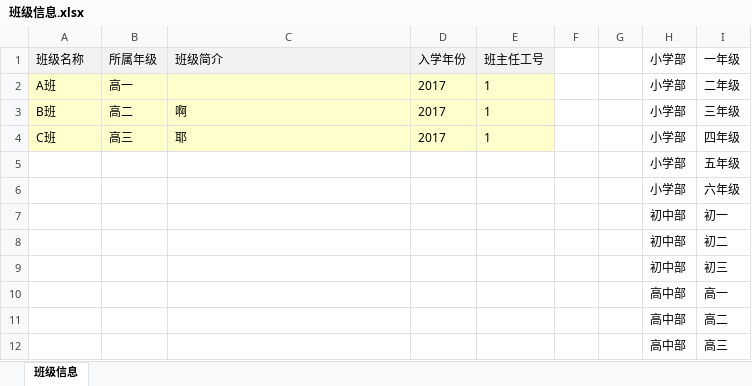
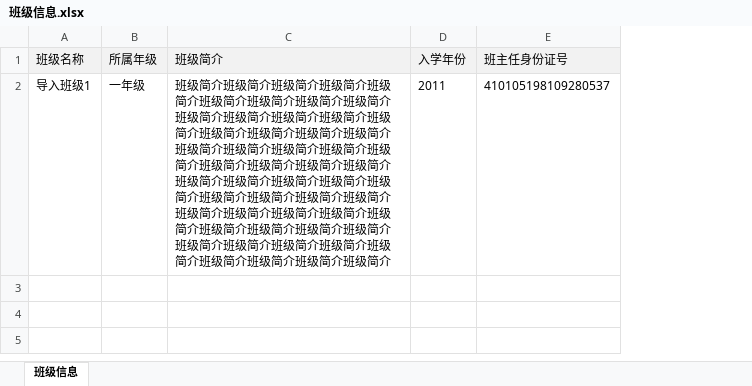
Before and after one commit to wenhulove333/part-time-job, an Excel workbook: 程序员客栈项目/因卓科技教育平台/因卓教育阶段一/导入模版/班级信息.xlsx, sheet 班级信息, drawn as a sheet; values as stored, in another font and other column widths than the file's, no borders; removed rows and columns are numbered as before the commit, all else as after; the diff names each change by its address in the sheet, - before the commit and + after, or states it on an @@ line.

```diff
--- a/程序员客栈项目/因卓科技教育平台/因卓教育阶段一/导入模版/班级信息.xlsx (sheet 班级信息)
+++ b/程序员客栈项目/因卓科技教育平台/因卓教育阶段一/导入模版/班级信息.xlsx (sheet 班级信息)
-column E (班主任工号), empty
-column F, empty
-column G, empty
-column H (小学部), row 5: 小学部
-column I (一年级), row 5: 五年级
+column E (班主任身份证号), row 2: 410105198109280537
-row 2: A班 | 高一 |  | 2017 | 1 |  |  | 小学部 | 二年级
-row 3: B班 | 高二 | 啊 | 2017 | 1 |  |  | 小学部 | 三年级
-row 4: C班 | 高三 | 耶 | 2017 | 1 |  |  | 小学部 | 四年级
-A2 (班级名称): (empty)
+A2 (班级名称): 导入班级1
-B2 (所属年级): (empty)
+B2 (所属年级): 一年级
-C2 (班级简介): (empty)
+C2 (班级简介): 班级简介班级简介班级简介班级简介班级简介班级简介班级简介班级简介班级简介班级简介班级简介班级简介班级简介班级简介班级简介班级简介班级简介班级简介班级简介班级简介班级简介班级简介班级简介班级简介班级简介班级简介班级简介班级简介班级简介班级简介班级简介班级简介班级简介班级简介班级简介班级简介班级简介班级简介班级简介班级简介班级简介班级简介班级简介班级简介班级简介班级简介班级简介班级简介班级简介班级简介班级简介班级简介班级简介班级简介
-D2 (入学年份): (empty)
+D2 (入学年份): 2011
-row 6:  |  |  |  |  |  |  | 小学部 | 六年级
-row 7:  |  |  |  |  |  |  | 初中部 | 初一
-row 8:  |  |  |  |  |  |  | 初中部 | 初二
-row 9:  |  |  |  |  |  |  | 初中部 | 初三
-row 10:  |  |  |  |  |  |  | 高中部 | 高一
-row 11:  |  |  |  |  |  |  | 高中部 | 高二
-row 12:  |  |  |  |  |  |  | 高中部 | 高三
```
Also changed, not shown: 程序员客栈项目/因卓科技教育平台/因卓教育阶段一/导入模版/学生信息.xlsx, 程序员客栈项目/因卓科技教育平台/因卓教育阶段一/导入模版/教师信息.xlsx, 1 other file.
